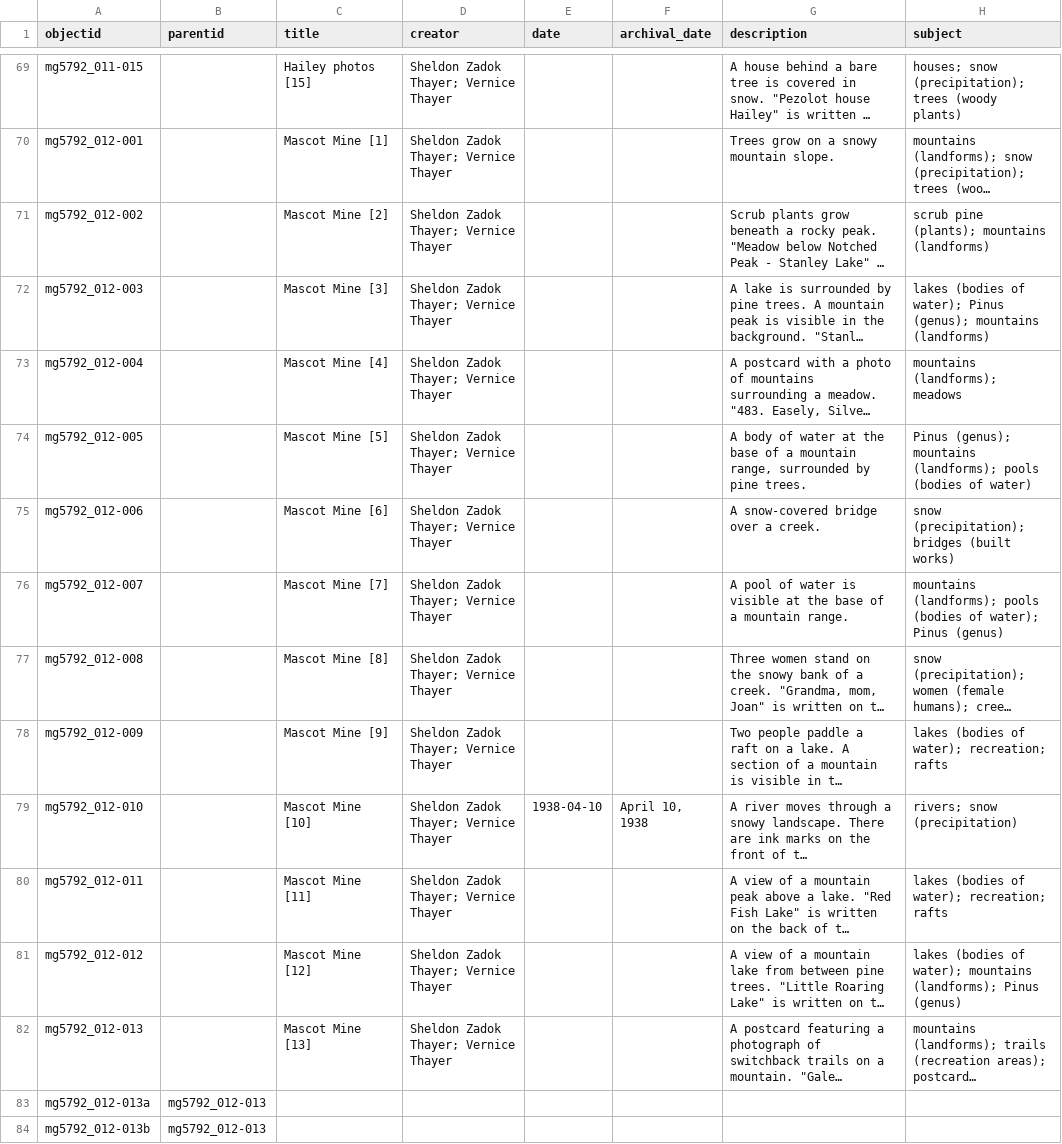
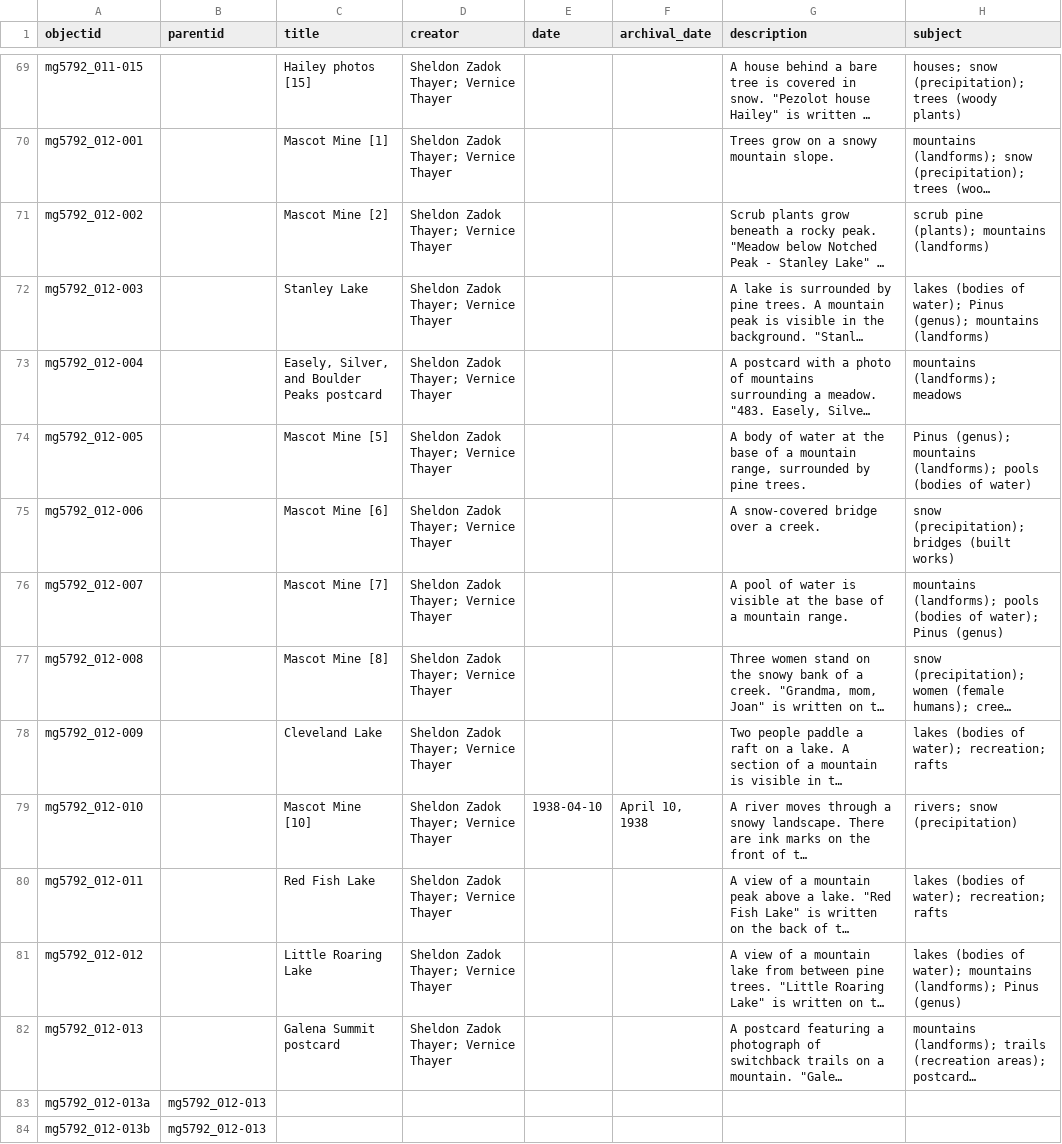
Before and after one commit to uidaholib/base-digital-collections-template, a CSV file: _data/thayer.csv, drawn as a sheet; only a part is shown, gaps mark what is left out; long unchanged cells end in …; the diff covers the shown part only; the diff names each change by its address in the sheet, - before the commit and + after, or states it on an @@ line.

Commit message:
update object descriptions

```diff
--- a/_data/thayer.csv
+++ b/_data/thayer.csv
-C72 (title): Mascot Mine [3]
+C72 (title): Stanley Lake
-C73 (title): Mascot Mine [4]
+C73 (title): Easely, Silver, and Boulder Peaks postcard
-C78 (title): Mascot Mine [9]
+C78 (title): Cleveland Lake
-C80 (title): Mascot Mine [11]
+C80 (title): Red Fish Lake
-C81 (title): Mascot Mine [12]
+C81 (title): Little Roaring Lake
-C82 (title): Mascot Mine [13]
+C82 (title): Galena Summit postcard
```
Also changed, not shown: 9 edited cells elsewhere in this file.
